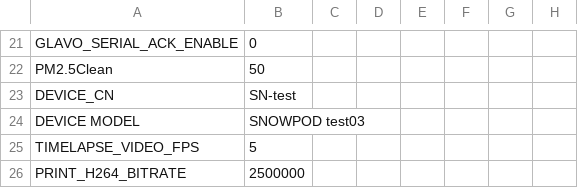
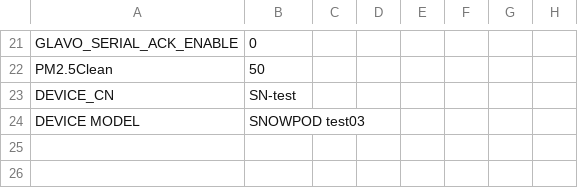
Before and after one commit to HuiMa-UPC/upc, a CSV file: doc/cal.csv, drawn as a sheet; only a part is shown, gaps mark what is left out; the diff names each change by its address in the sheet, - before the commit and + after, or states it on an @@ line.

Commit message:
v4.2.3.3 gsx 开门前 PM2.5 改由设置页控制 不再用 cal.csv 的 GLAVO_DOOR_REAL_OPEN_ENABLE。Advanced Print 增加 PM2.5 Check，默认开，只对本次运行有效。关掉后开门跳过舱内 PM 检测和吹风。涉及 upc_contract.hpp、rs_msg_format.cpp、debug_msg_proxy、glavo_service、page_user_settings.cpp、UI.md、COMMON.md。
延时帧率和打印录像码率不再读校准文件
TIMELAPSE_VIDEO_FPS、PRINT_H264_BITRATE 从解析和样例 doc/cal.csv 里拿掉。固定 5 fps、2048000 bps。涉及 cal_config、media_service.cpp、device_config.hpp、MEDIA.md。

Inner Door Vision 默认关
Glavo 的内门视觉挡门上电为关。设置页开关初始关，调试页 Skip Inner Door Occl 初始开。接近开关仍然判断门是否离开全开位。文档 视觉协作-内门遮挡与基板在位.md、PLATE_FULLFLOW_TEST.md 已改口径。

历史录像拖进度条
按下时缓存进度条几何，拖动中不再 update_layout / move_foreground。MP4 拖动不再连续 seek，松手才定位。预览缓冲改成双槽，避免和界面同时写同一块内存。涉及 page_user_timelapse.cpp、video_player.cpp、png_scrub_preview.cpp。

```diff
--- a/doc/cal.csv
+++ b/doc/cal.csv
-row 25: TIMELAPSE_VIDEO_FPS | 5
-row 26: PRINT_H264_BITRATE | 2500000
```
Also changed, not shown: 22 other files.
